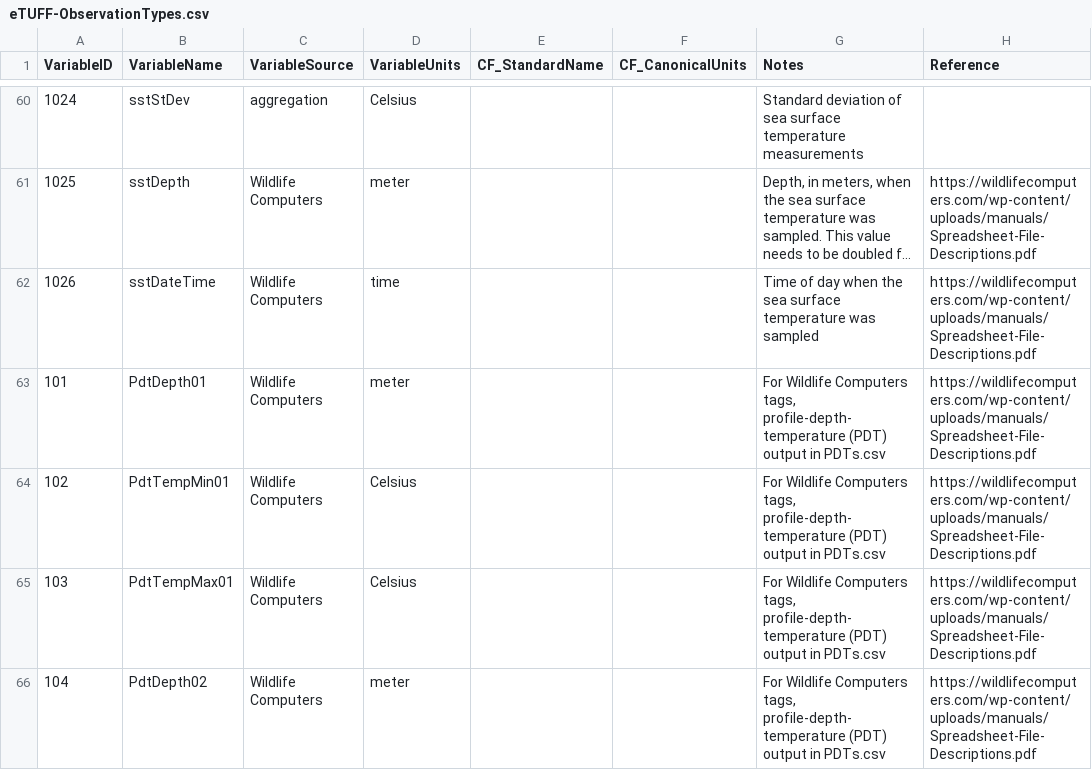
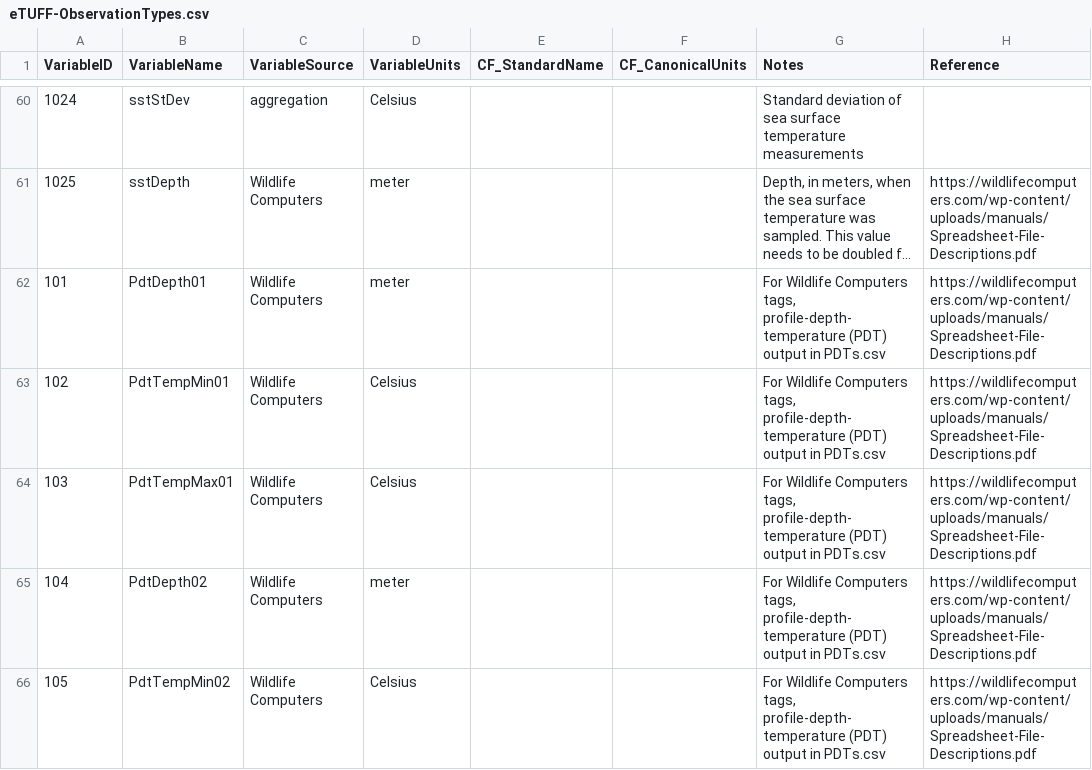
Before and after one commit to tagbase/tagbase, a CSV file: eTUFF-ObservationTypes.csv, drawn as a sheet; only a part is shown, gaps mark what is left out; the shorter side is filled out with more unchanged rows; long unchanged cells end in …; the diff names each change by its address in the sheet, - before the commit and + after, or states it on an @@ line.

Commit message:
update etuff obs types - sstDateTime
can't we remove the sstDateTime obs type and just put this information in the actual time stamp for the value?

```diff
--- a/eTUFF-ObservationTypes.csv
+++ b/eTUFF-ObservationTypes.csv
-row 62: 1026 | sstDateTime | Wildlife Computers | time |  |  | Time of day when the sea surface temperature was sampled | https://wildlifecomputers.com/wp-content/uploads/manuals/Spreadsheet-File-Descriptions.pdf
```
